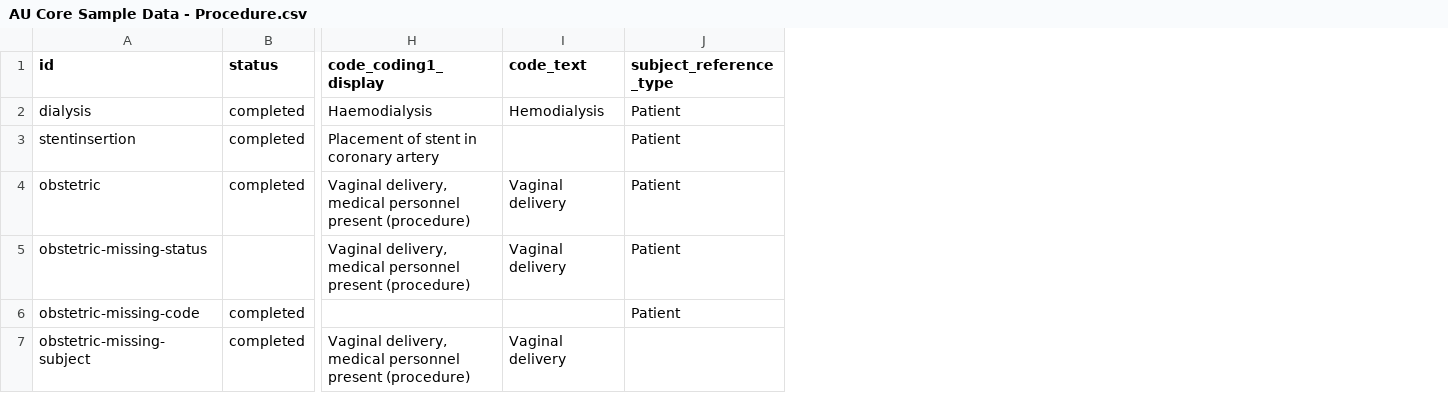
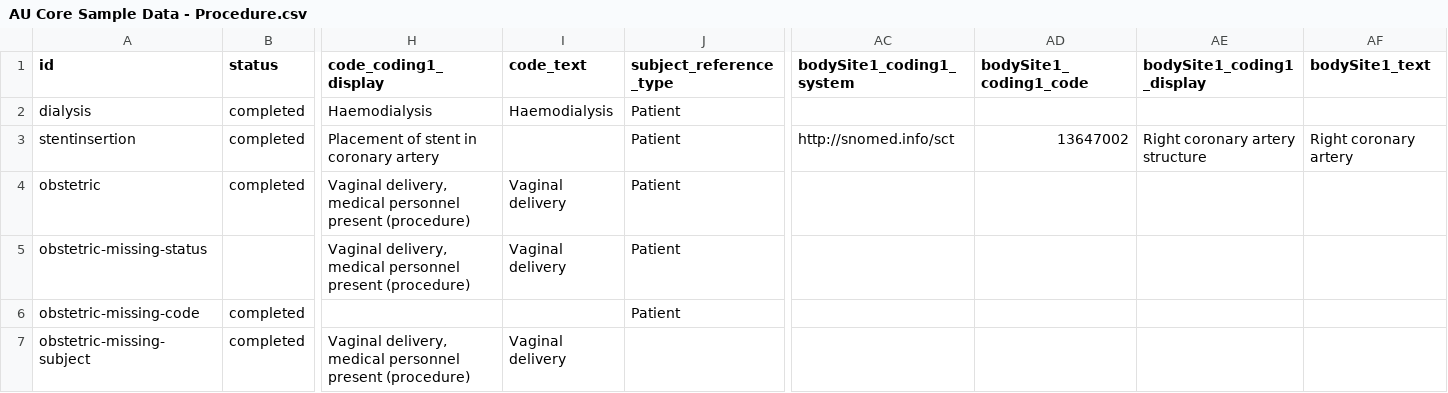
Before and after one commit to hl7au/au-fhir-test-data, a CSV file: testdata-csv/AU Core Sample Data - Procedure.csv, drawn as a sheet; only a part is shown, gaps mark what is left out; the diff names each change by its address in the sheet, - before the commit and + after, or states it on an @@ line.

Commit message:
Added bodySite to CSV2Procedure.map

```diff
--- a/testdata-csv/AU Core Sample Data - Procedure.csv
+++ b/testdata-csv/AU Core Sample Data - Procedure.csv
+column AC (bodySite1_coding1_system), row 3: http://snomed.info/sct
+column AD (bodySite1_coding1_code), row 3: 13647002
+column AE (bodySite1_coding1_display), row 3: Right coronary artery structure
+column AF (bodySite1_text), row 3: Right coronary artery
-I2 (code_text): Hemodialysis
+I2 (code_text): Haemodialysis
```
Also changed, not shown: 3 other files.
